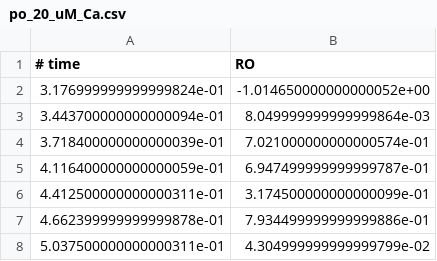
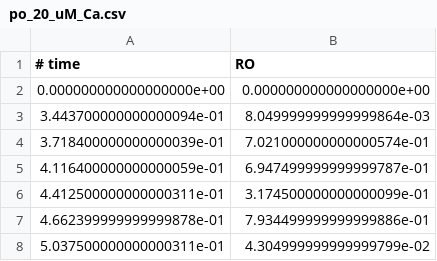
Before and after one commit to asiaszmek/RyR2RyR3, a CSV file: fit_RyR_Ca/po_20_uM_Ca.csv, drawn as a sheet; only a part is shown.

```diff
--- a/fit_RyR_Ca/po_20_uM_Ca.csv
+++ b/fit_RyR_Ca/po_20_uM_Ca.csv
@@ -1,3 +1,3 @@
 # time,RO
-3.176999999999999824e-01,-1.014650000000000052e+00
+0.000000000000000000e+00,0.000000000000000000e+00
 3.443700000000000094e-01,8.049999999999999864e-03
```
Also changed, not shown: fit_RyR_Ca/po_10_uM_Ca.csv, fit_RyR_Ca/po_30_uM_Ca.csv.
